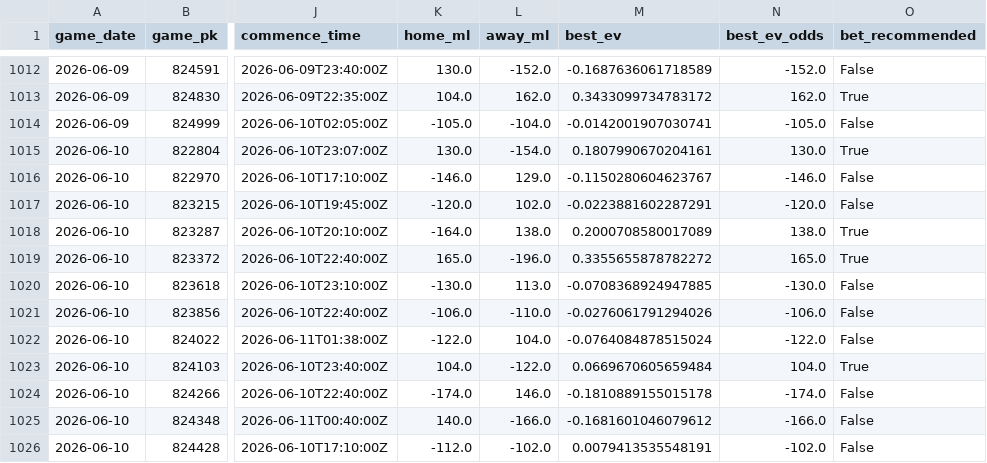
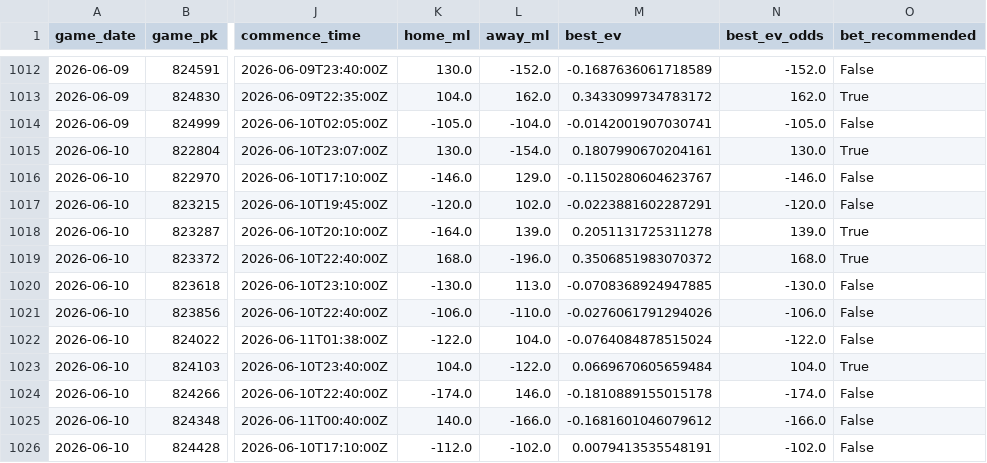
Before and after one commit to tyler-janak/TheBullpenBet, a CSV file: 2026_picks_accuracy.csv, drawn as a sheet; only a part is shown, gaps mark what is left out; the diff names each change by its address in the sheet, - before the commit and + after, or states it on an @@ line.

```diff
--- a/2026_picks_accuracy.csv
+++ b/2026_picks_accuracy.csv
-L1018 (away_ml): 138.0
+L1018 (away_ml): 139.0
-M1018 (best_ev): 0.2000708580017089
+M1018 (best_ev): 0.2051131725311278
-N1018 (best_ev_odds): 138.0
+N1018 (best_ev_odds): 139.0
-K1019 (home_ml): 165.0
+K1019 (home_ml): 168.0
-M1019 (best_ev): 0.3355655878782272
+M1019 (best_ev): 0.3506851983070372
-N1019 (best_ev_odds): 165.0
+N1019 (best_ev_odds): 168.0
```
Also changed, not shown: models/hitter_metrics.csv, models/pitcher_metrics.csv, 16 other files.
